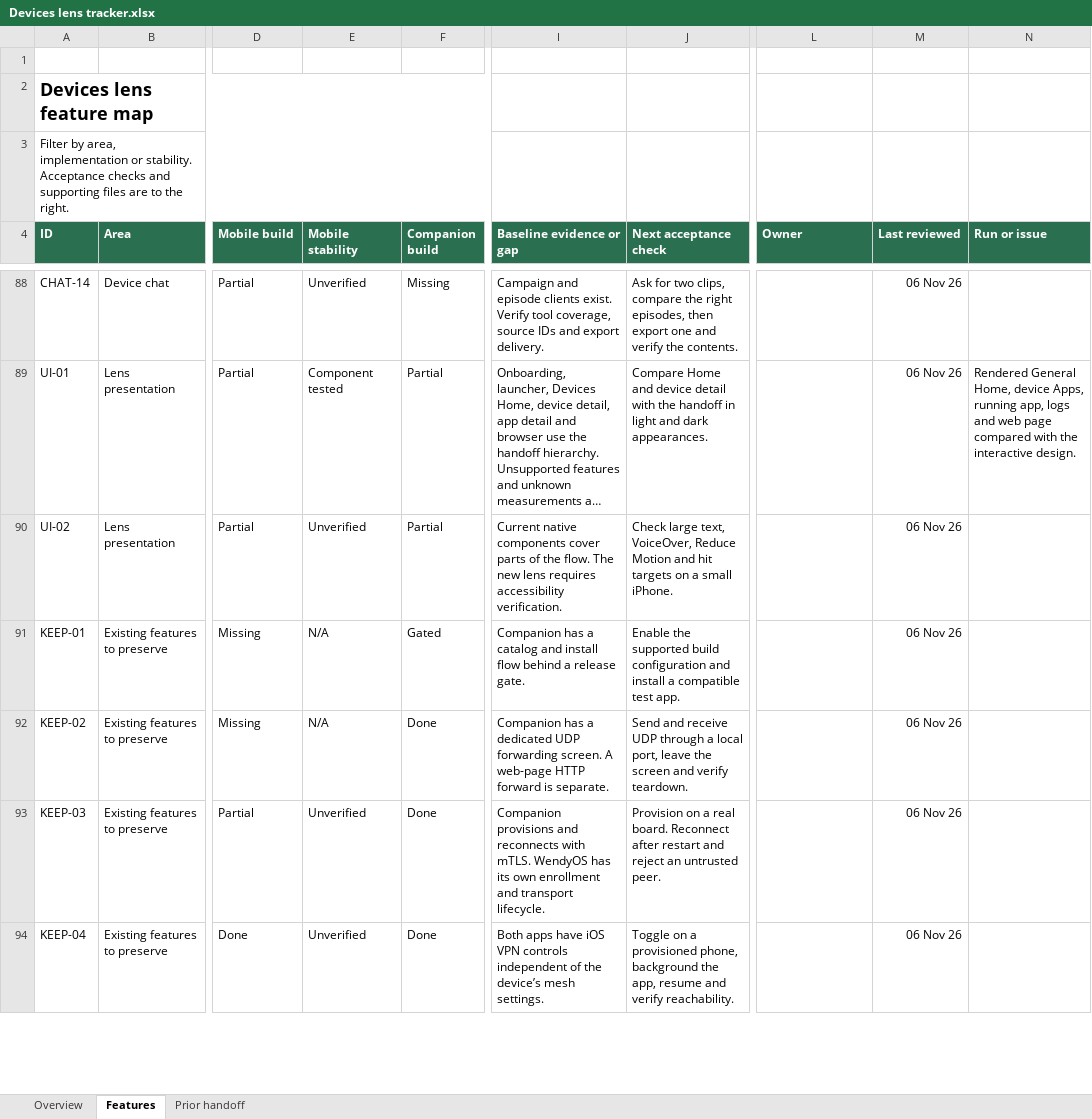
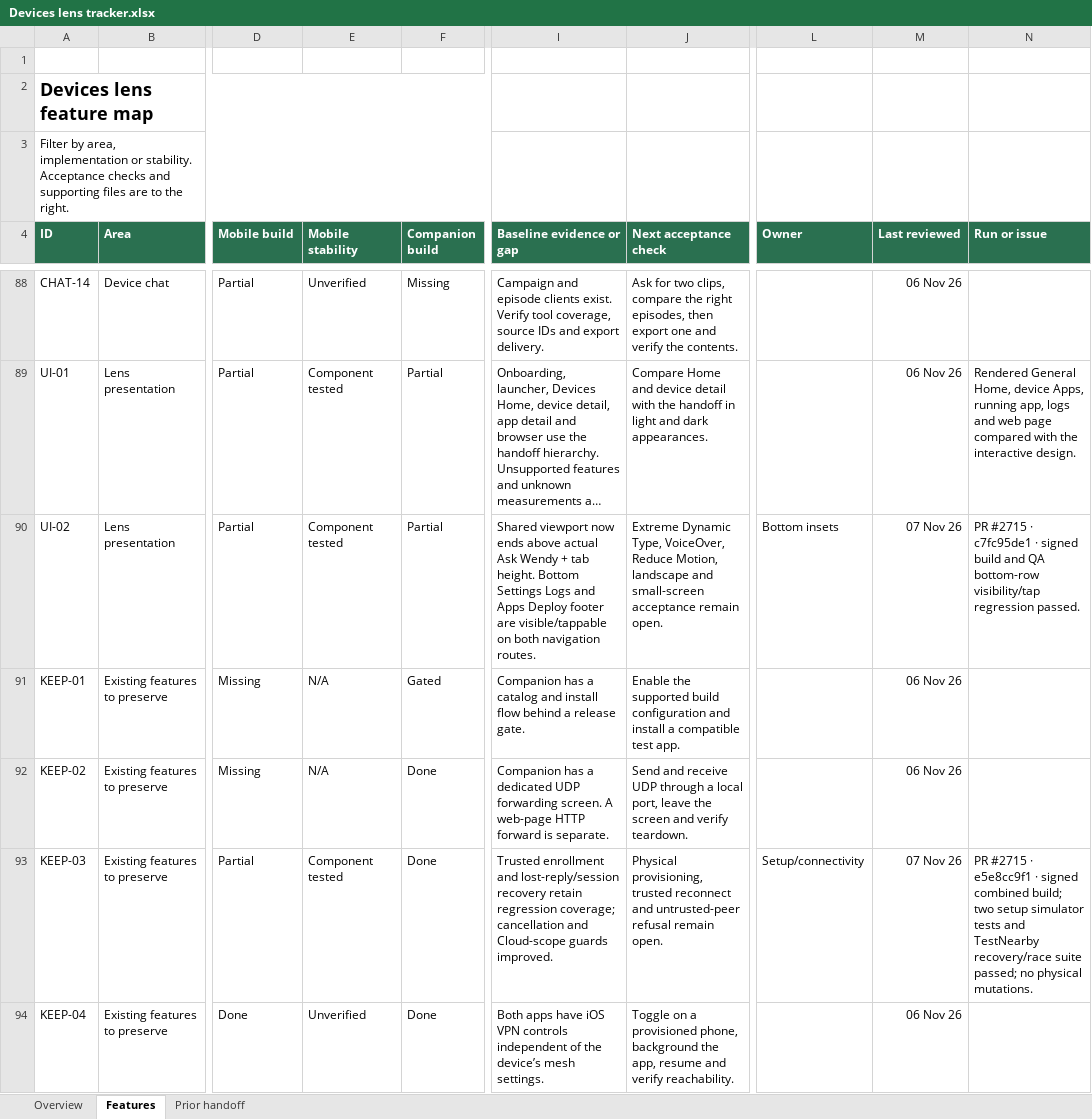
Before and after one commit to wendylabsinc/WendyOS, an Excel workbook: Documentation/Devices lens tracker.xlsx, sheet Features, drawn as a sheet; only a part is shown, gaps mark what is left out; long unchanged cells end in …; values as stored, in another font and other column widths than the file's, no borders; conditional formats and table styles not drawn; the diff covers the shown part only; the diff names each change by its address in the sheet, - before the commit and + after, or states it on an @@ line.

Commit message:
docs: consolidate Device lens agent progress and remaining gaps

```diff
--- a/Documentation/Devices lens tracker.xlsx (sheet Features)
+++ b/Documentation/Devices lens tracker.xlsx (sheet Features)
-E90 (Mobile stability): Unverified
+E90 (Mobile stability): Component tested
-I90 (Baseline evidence or gap): Current native components cover parts of the flow. The new lens requires accessibility verification.
+I90 (Baseline evidence or gap): Shared viewport now ends above actual Ask Wendy + tab height. Bottom Settings Logs and Apps Deploy footer are visible/tappable on both navigation routes.
-J90 (Next acceptance check): Check large text, VoiceOver, Reduce Motion and hit targets on a small iPhone.
+J90 (Next acceptance check): Extreme Dynamic Type, VoiceOver, Reduce Motion, landscape and small-screen acceptance remain open.
-L90 (Owner): (empty)
+L90 (Owner): Bottom insets
-M90 (Last reviewed): 06 Nov 26
+M90 (Last reviewed): 07 Nov 26
-N90 (Run or issue): (empty)
+N90 (Run or issue): PR #2715 · c7fc95de1 · signed build and QA bottom-row visibility/tap regression passed.
-E93 (Mobile stability): Unverified
+E93 (Mobile stability): Component tested
-I93 (Baseline evidence or gap): Companion provisions and reconnects with mTLS. WendyOS has its own enrollment and transport lifecycle.
+I93 (Baseline evidence or gap): Trusted enrollment and lost-reply/session recovery retain regression coverage; cancellation and Cloud-scope guards improved.
-J93 (Next acceptance check): Provision on a real board. Reconnect after restart and reject an untrusted peer.
+J93 (Next acceptance check): Physical provisioning, trusted reconnect and untrusted-peer refusal remain open.
-L93 (Owner): (empty)
+L93 (Owner): Setup/connectivity
-M93 (Last reviewed): 06 Nov 26
+M93 (Last reviewed): 07 Nov 26
-N93 (Run or issue): (empty)
+N93 (Run or issue): PR #2715 · e5e8cc9f1 · signed combined build; two setup simulator tests and TestNearby recovery/race suite passed; no physical mutations.
```
Also changed, not shown: 10 added rows and 159 edited cells elsewhere in this sheet, sheet Overview.
